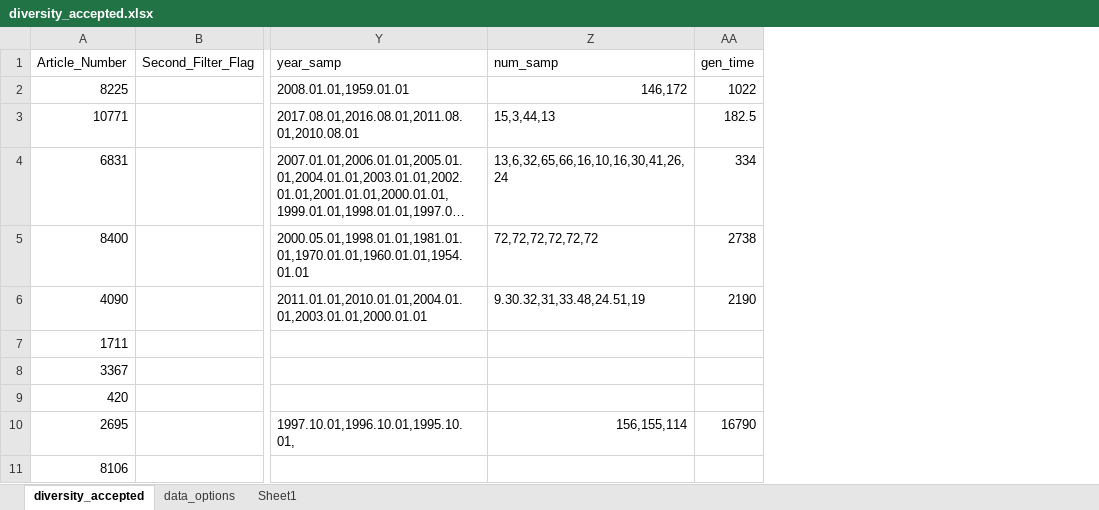
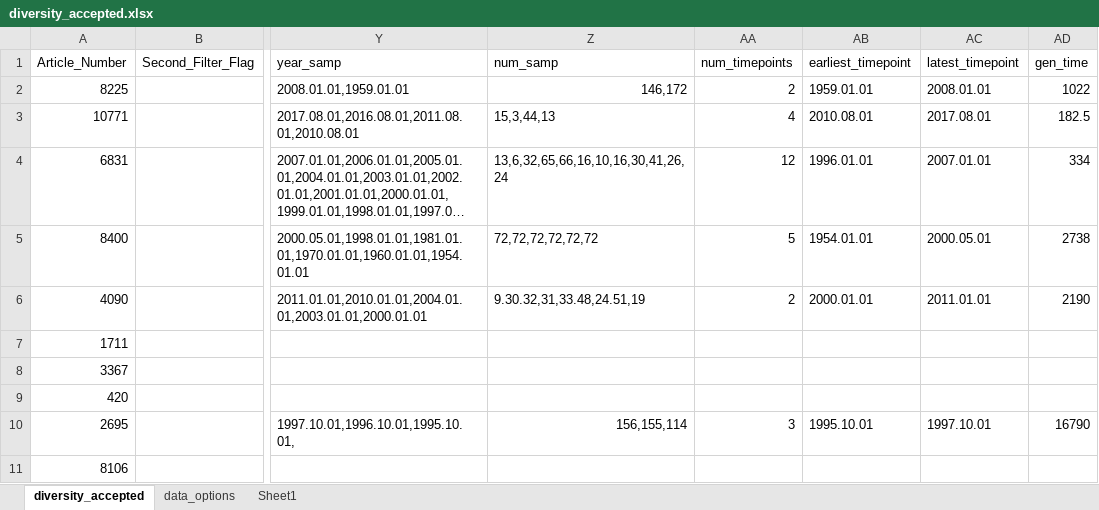
Before and after one commit to TempGenomics-RCN/StateofField_Analyses, an Excel workbook: Data/Original_Excel/diversity_accepted.xlsx, sheet diversity_accepted, drawn as a sheet; only a part is shown, gaps mark what is left out; long unchanged cells end in …; values as stored, in another font and other column widths than the file's, no cell formats; the diff covers the shown part only; the diff names each change by its address in the sheet, - before the commit and + after, or states it on an @@ line.

```diff
--- a/Data/Original_Excel/diversity_accepted.xlsx (sheet diversity_accepted)
+++ b/Data/Original_Excel/diversity_accepted.xlsx (sheet diversity_accepted)
+column AA (num_timepoints), rows 2-10: 2 | 4 | 12 | 5 | 2 |  |  |  | 3
+column AB (earliest_timepoint), rows 2-10: 1959.01.01 | 2010.08.01 | 1996.01.01 | 1954.01.01 | 2000.01.01 |  |  |  | 1995.10.01
+column AC (latest_timepoint), rows 2-10: 2008.01.01 | 2017.08.01 | 2007.01.01 | 2000.05.01 | 2011.01.01 |  |  |  | 1997.10.01
```
Also changed, not shown: 33 edited cells elsewhere in this sheet, cell formats, Data/Original_Excel/adaptation_accepted.xlsx, Data/Original_Excel/connectivity_accepted.xlsx, 5 other files.
